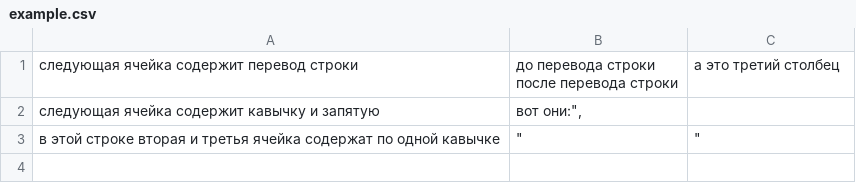
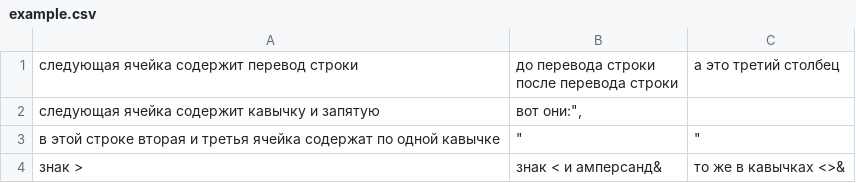
Before and after one commit to lexaimp/oop, a CSV file: csv/src/ru/academIT/babushkin/csv/example.csv, drawn as a sheet.

```diff
--- a/csv/src/ru/academIT/babushkin/csv/example.csv
+++ b/csv/src/ru/academIT/babushkin/csv/example.csv
@@ -4 +4,2 @@
 в этой строке вторая и третья ячейка содержат по одной кавычке,"""",""""
+знак >, знак < и амперсанд&, "то же в кавычках <>&"
```
Also changed, not shown: 1 other file.
